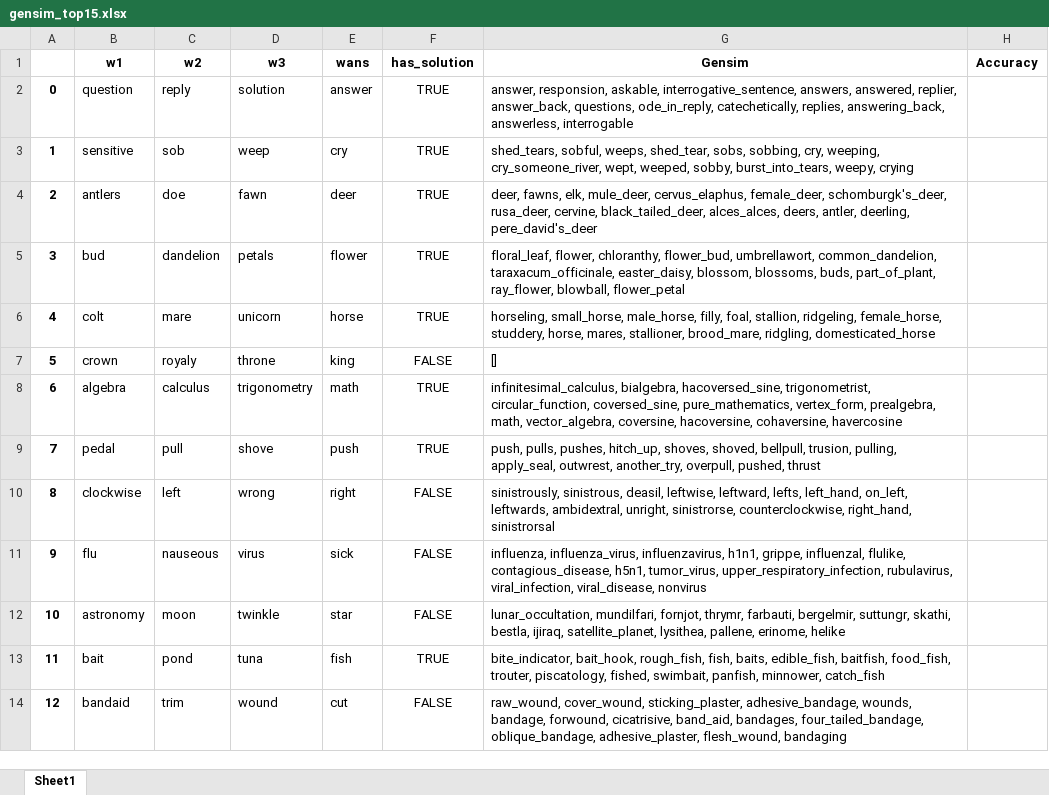
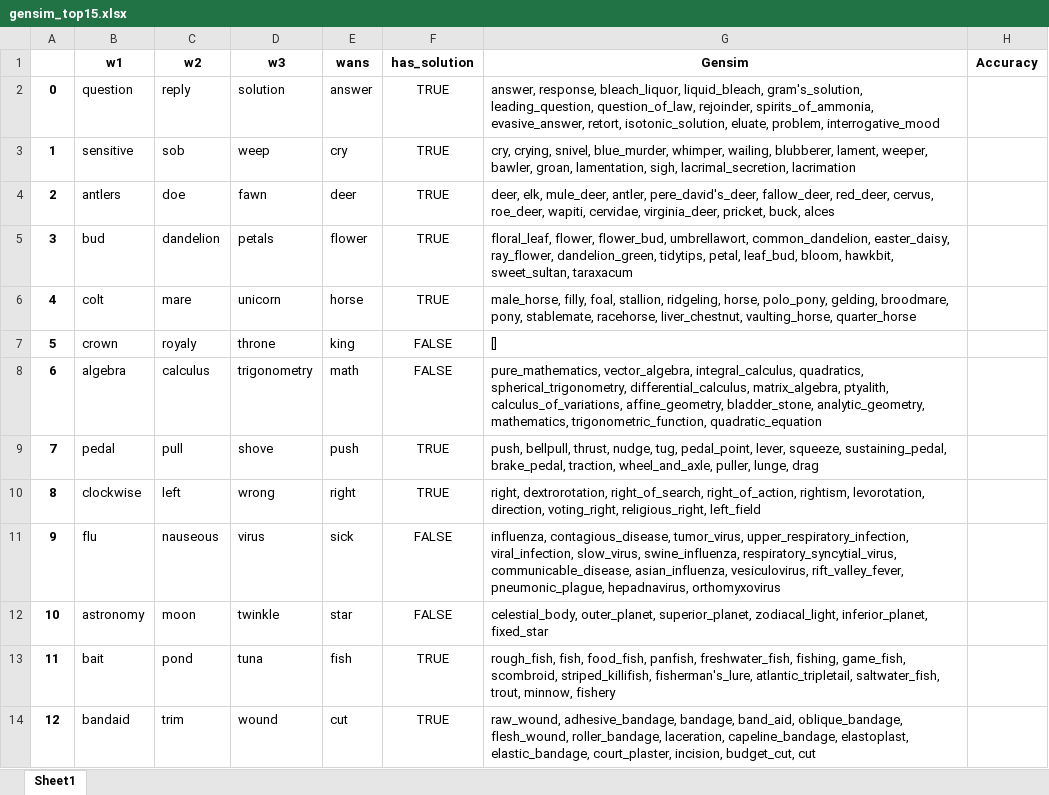
Before and after one commit to rlleshi/towards_explainable_creativity, an Excel workbook: output/frat/gensim/gensim_top15.xlsx, sheet Sheet1, drawn as a sheet; only a part is shown; values as stored, in another font and other column widths than the file's, no borders; the diff covers the shown part only; the diff names each change by its address in the sheet, - before the commit and + after, or states it on an @@ line.

```diff
--- a/output/frat/gensim/gensim_top15.xlsx (sheet Sheet1)
+++ b/output/frat/gensim/gensim_top15.xlsx (sheet Sheet1)
-G2 (Gensim): answer, responsion, askable, interrogative_sentence, answers, answered, replier, answer_back, questions, ode_in_reply, catechetically, replies, answering_back, answerless, interrogable
+G2 (Gensim): answer, response, bleach_liquor, liquid_bleach, gram's_solution, leading_question, question_of_law, rejoinder, spirits_of_ammonia, evasive_answer, retort, isotonic_solution, eluate, problem, interrogative_mood
-G3 (Gensim): shed_tears, sobful, weeps, shed_tear, sobs, sobbing, cry, weeping, cry_someone_river, wept, weeped, sobby, burst_into_tears, weepy, crying
+G3 (Gensim): cry, crying, snivel, blue_murder, whimper, wailing, blubberer, lament, weeper, bawler, groan, lamentation, sigh, lacrimal_secretion, lacrimation
-G4 (Gensim): deer, fawns, elk, mule_deer, cervus_elaphus, female_deer, schomburgk's_deer, rusa_deer, cervine, black_tailed_deer, alces_alces, deers, antler, deerling, pere_david's_deer
+G4 (Gensim): deer, elk, mule_deer, antler, pere_david's_deer, fallow_deer, red_deer, cervus, roe_deer, wapiti, cervidae, virginia_deer, pricket, buck, alces
-G5 (Gensim): floral_leaf, flower, chloranthy, flower_bud, umbrellawort, common_dandelion, taraxacum_officinale, easter_daisy, blossom, blossoms, buds, part_of_plant, ray_flower, blowball, flower_petal
+G5 (Gensim): floral_leaf, flower, flower_bud, umbrellawort, common_dandelion, easter_daisy, ray_flower, dandelion_green, tidytips, petal, leaf_bud, bloom, hawkbit, sweet_sultan, taraxacum
-G6 (Gensim): horseling, small_horse, male_horse, filly, foal, stallion, ridgeling, female_horse, studdery, horse, mares, stallioner, brood_mare, ridgling, domesticated_horse
+G6 (Gensim): male_horse, filly, foal, stallion, ridgeling, horse, polo_pony, gelding, broodmare, pony, stablemate, racehorse, liver_chestnut, vaulting_horse, quarter_horse
-F8 (has_solution): TRUE
+F8 (has_solution): FALSE
-G8 (Gensim): infinitesimal_calculus, bialgebra, hacoversed_sine, trigonometrist, circular_function, coversed_sine, pure_mathematics, vertex_form, prealgebra, math, vector_algebra, coversine, hacoversine, cohaversine, havercosine
+G8 (Gensim): pure_mathematics, vector_algebra, integral_calculus, quadratics, spherical_trigonometry, differential_calculus, matrix_algebra, ptyalith, calculus_of_variations, affine_geometry, bladder_stone, analytic_geometry, mathematics, trigonometric_function, quadratic_equation
-G9 (Gensim): push, pulls, pushes, hitch_up, shoves, shoved, bellpull, trusion, pulling, apply_seal, outwrest, another_try, overpull, pushed, thrust
+G9 (Gensim): push, bellpull, thrust, nudge, tug, pedal_point, lever, squeeze, sustaining_pedal, brake_pedal, traction, wheel_and_axle, puller, lunge, drag
-F10 (has_solution): FALSE
+F10 (has_solution): TRUE
-G10 (Gensim): sinistrously, sinistrous, deasil, leftwise, leftward, lefts, left_hand, on_left, leftwards, ambidextral, unright, sinistrorse, counterclockwise, right_hand, sinistrorsal
+G10 (Gensim): right, dextrorotation, right_of_search, right_of_action, rightism, levorotation, direction, voting_right, religious_right, left_field
-G11 (Gensim): influenza, influenza_virus, influenzavirus, h1n1, grippe, influenzal, flulike, contagious_disease, h5n1, tumor_virus, upper_respiratory_infection, rubulavirus, viral_infection, viral_disease, nonvirus
+G11 (Gensim): influenza, contagious_disease, tumor_virus, upper_respiratory_infection, viral_infection, slow_virus, swine_influenza, respiratory_syncytial_virus, communicable_disease, asian_influenza, vesiculovirus, rift_valley_fever, pneumonic_plague, hepadnavirus, orthomyxovirus
-G12 (Gensim): lunar_occultation, mundilfari, fornjot, thrymr, farbauti, bergelmir, suttungr, skathi, bestla, ijiraq, satellite_planet, lysithea, pallene, erinome, helike
+G12 (Gensim): celestial_body, outer_planet, superior_planet, zodiacal_light, inferior_planet, fixed_star
-G13 (Gensim): bite_indicator, bait_hook, rough_fish, fish, baits, edible_fish, baitfish, food_fish, trouter, piscatology, fished, swimbait, panfish, minnower, catch_fish
+G13 (Gensim): rough_fish, fish, food_fish, panfish, freshwater_fish, fishing, game_fish, scombroid, striped_killifish, fisherman's_lure, atlantic_tripletail, saltwater_fish, trout, minnow, fishery
-F14 (has_solution): FALSE
+F14 (has_solution): TRUE
-G14 (Gensim): raw_wound, cover_wound, sticking_plaster, adhesive_bandage, wounds, bandage, forwound, cicatrisive, band_aid, bandages, four_tailed_bandage, oblique_bandage, adhesive_plaster, flesh_wound, bandaging
+G14 (Gensim): raw_wound, adhesive_bandage, bandage, band_aid, oblique_bandage, flesh_wound, roller_bandage, laceration, capeline_bandage, elastoplast, elastic_bandage, court_plaster, incision, budget_cut, cut
```
Also changed, not shown: 43 edited cells elsewhere in this sheet, output/frat/conceptnet-local_embedding_search/depth_2/embeddings/frat_3_conceptnet_search_embeddings-top10.xlsx, output/frat/conceptnet-local_embedding_search/depth_2/frat_3_conceptnet_search.xlsx, 5 other files.
